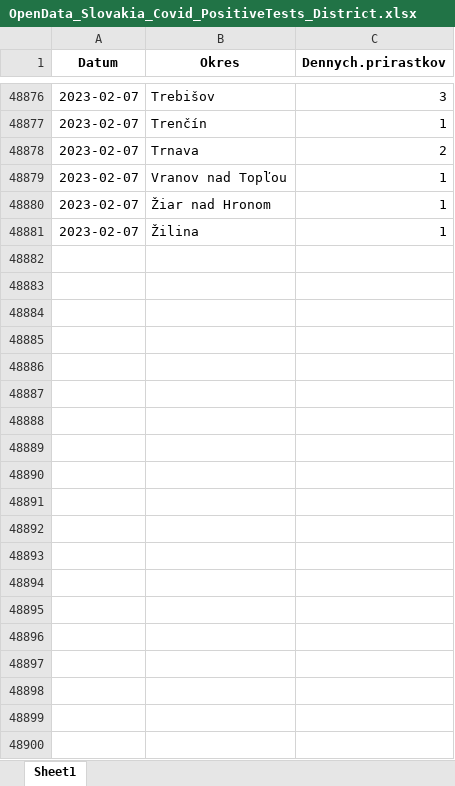
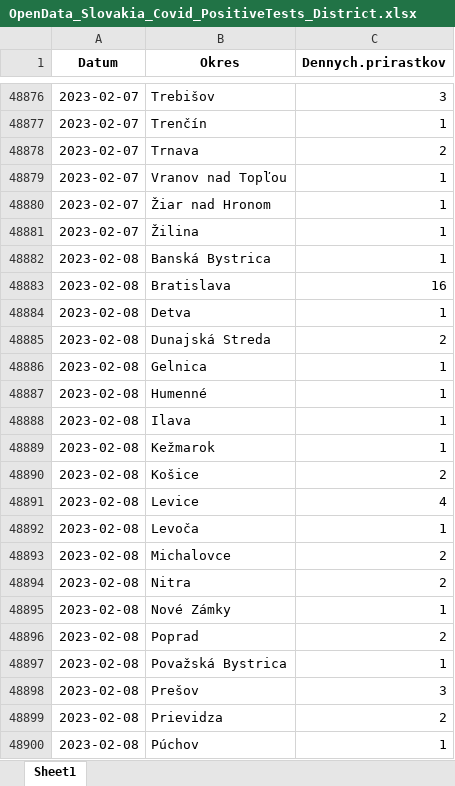
Before and after one commit to Institut-zdravotnych-analyz/covid19-data, an Excel workbook: PCR_Tests/OpenData_Slovakia_Covid_PositiveTests_District.xlsx, sheet Sheet1, drawn as a sheet; only a part is shown, gaps mark what is left out; values as stored, in another font and other column widths than the file's, no borders; the diff covers the shown part only; the diff names each change by its address in the sheet, - before the commit and + after, or states it on an @@ line.

```diff
--- a/PCR_Tests/OpenData_Slovakia_Covid_PositiveTests_District.xlsx (sheet Sheet1)
+++ b/PCR_Tests/OpenData_Slovakia_Covid_PositiveTests_District.xlsx (sheet Sheet1)
+row 48882: 2023-02-08 | Banská Bystrica | 1
+row 48883: 2023-02-08 | Bratislava | 16
+row 48884: 2023-02-08 | Detva | 1
+row 48885: 2023-02-08 | Dunajská Streda | 2
+row 48886: 2023-02-08 | Gelnica | 1
+row 48887: 2023-02-08 | Humenné | 1
+row 48888: 2023-02-08 | Ilava | 1
+row 48889: 2023-02-08 | Kežmarok | 1
+row 48890: 2023-02-08 | Košice | 2
+row 48891: 2023-02-08 | Levice | 4
+row 48892: 2023-02-08 | Levoča | 1
+row 48893: 2023-02-08 | Michalovce | 2
+row 48894: 2023-02-08 | Nitra | 2
+row 48895: 2023-02-08 | Nové Zámky | 1
+row 48896: 2023-02-08 | Poprad | 2
+row 48897: 2023-02-08 | Považská Bystrica | 1
+row 48898: 2023-02-08 | Prešov | 3
+row 48899: 2023-02-08 | Prievidza | 2
+row 48900: 2023-02-08 | Púchov | 1
```
Also changed, not shown: 13 added rows elsewhere in this sheet, 8 other files.
